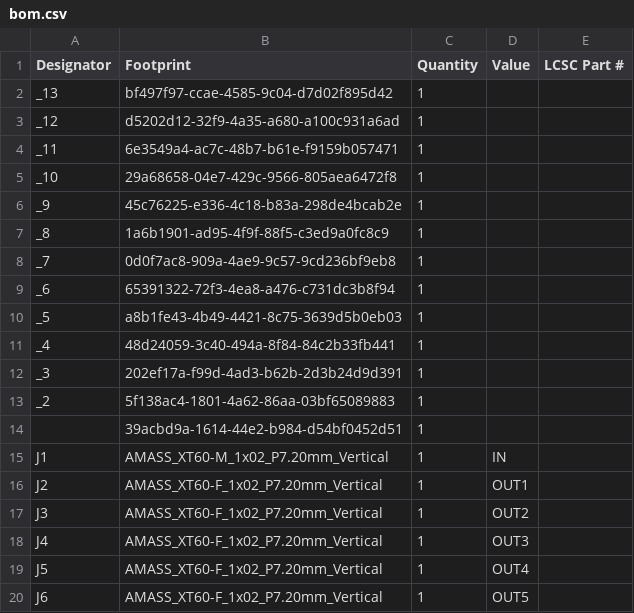
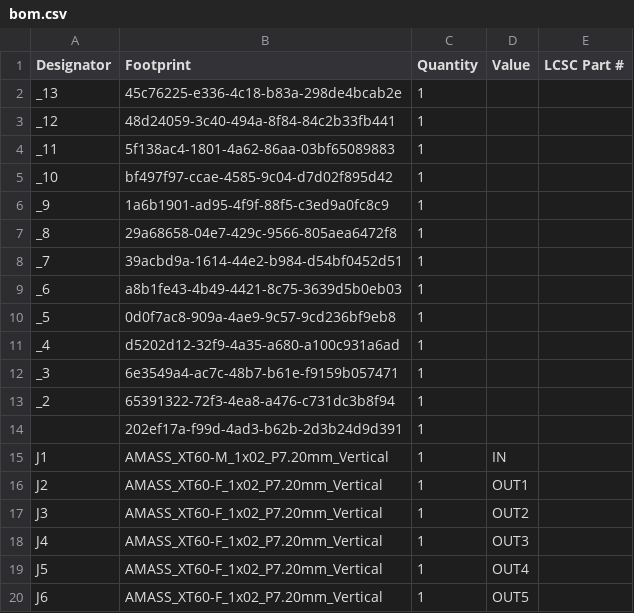
Before and after one commit to mgsin30/Robocon2025-PCB, a CSV file: XT60Hub/production/bom.csv, drawn as a sheet.

```diff
--- a/XT60Hub/production/bom.csv
+++ b/XT60Hub/production/bom.csv
@@ -1,15 +1,15 @@
 Designator,Footprint,Quantity,Value,LCSC Part #
-_13,bf497f97-ccae-4585-9c04-d7d02f895d42,1,,
-_12,d5202d12-32f9-4a35-a680-a100c931a6ad,1,,
-_11,6e3549a4-ac7c-48b7-b61e-f9159b057471,1,,
-_10,29a68658-04e7-429c-9566-805aea6472f8,1,,
-_9,45c76225-e336-4c18-b83a-298de4bcab2e,1,,
-_8,1a6b1901-ad95-4f9f-88f5-c3ed9a0fc8c9,1,,
-_7,0d0f7ac8-909a-4ae9-9c57-9cd236bf9eb8,1,,
-_6,65391322-72f3-4ea8-a476-c731dc3b8f94,1,,
-_5,a8b1fe43-4b49-4421-8c75-3639d5b0eb03,1,,
-_4,48d24059-3c40-494a-8f84-84c2b33fb441,1,,
-_3,202ef17a-f99d-4ad3-b62b-2d3b24d9d391,1,,
-_2,5f138ac4-1801-4a62-86aa-03bf65089883,1,,
-,39acbd9a-1614-44e2-b984-d54bf0452d51,1,,
+_13,45c76225-e336-4c18-b83a-298de4bcab2e,1,,
+_12,48d24059-3c40-494a-8f84-84c2b33fb441,1,,
+_11,5f138ac4-1801-4a62-86aa-03bf65089883,1,,
+_10,bf497f97-ccae-4585-9c04-d7d02f895d42,1,,
+_9,1a6b1901-ad95-4f9f-88f5-c3ed9a0fc8c9,1,,
+_8,29a68658-04e7-429c-9566-805aea6472f8,1,,
+_7,39acbd9a-1614-44e2-b984-d54bf0452d51,1,,
+_6,a8b1fe43-4b49-4421-8c75-3639d5b0eb03,1,,
+_5,0d0f7ac8-909a-4ae9-9c57-9cd236bf9eb8,1,,
+_4,d5202d12-32f9-4a35-a680-a100c931a6ad,1,,
+_3,6e3549a4-ac7c-48b7-b61e-f9159b057471,1,,
+_2,65391322-72f3-4ea8-a476-c731dc3b8f94,1,,
+,202ef17a-f99d-4ad3-b62b-2d3b24d9d391,1,,
 J1,AMASS_XT60-M_1x02_P7.20mm_Vertical,1,IN,
```
Also changed, not shown: XT60Hub/production/positions.csv, 4 other files.
